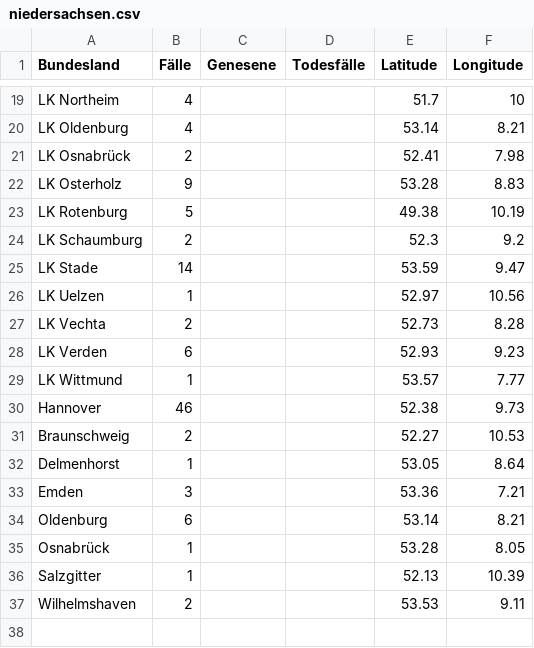
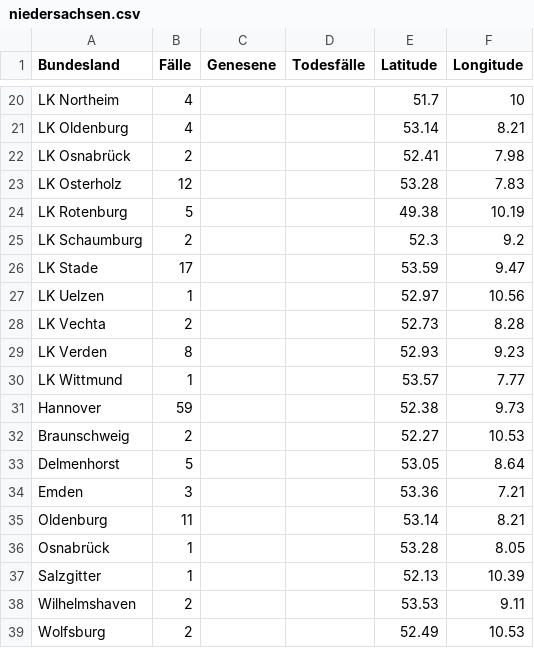
Before and after one commit to ChaliZhg/corona, a CSV file: data/niedersachsen.csv, drawn as a sheet; only a part is shown, gaps mark what is left out; the diff covers the shown part only.

```diff
--- a/data/niedersachsen.csv
+++ b/data/niedersachsen.csv
@@ -21,15 +22,15 @@ LK Oldenburg,4,,,53.14,8.21
 LK Osnabrück,2,,,52.41,7.98
-LK Osterholz,9,,,53.28,8.83
+LK Osterholz,12,,,53.28,7.83
 LK Rotenburg,5,,,49.38,10.19
 LK Schaumburg,2,,,52.3,9.2
-LK Stade,14,,,53.59,9.47
+LK Stade,17,,,53.59,9.47
 LK Uelzen,1,,,52.97,10.56
 LK Vechta,2,,,52.73,8.28
-LK Verden,6,,,52.93,9.23
+LK Verden,8,,,52.93,9.23
 LK Wittmund,1,,,53.57,7.77
-Hannover,46,,,52.38,9.73
+Hannover,59,,,52.38,9.73
 Braunschweig,2,,,52.27,10.53
-Delmenhorst,1,,,53.05,8.64
+Delmenhorst,5,,,53.05,8.64
 Emden,3,,,53.36,7.21
-Oldenburg,6,,,53.14,8.21
+Oldenburg,11,,,53.14,8.21
 Osnabrück,1,,,53.28,8.05
@@ -37 +38,2 @@ Salzgitter,1,,,52.13,10.39
 Wilhelmshaven,2,,,53.53,9.11
+Wolfsburg,2,,,52.49,10.53
```
Also changed, not shown: 1 added row and 7 edited cells elsewhere in this file, data/hessen.csv.
